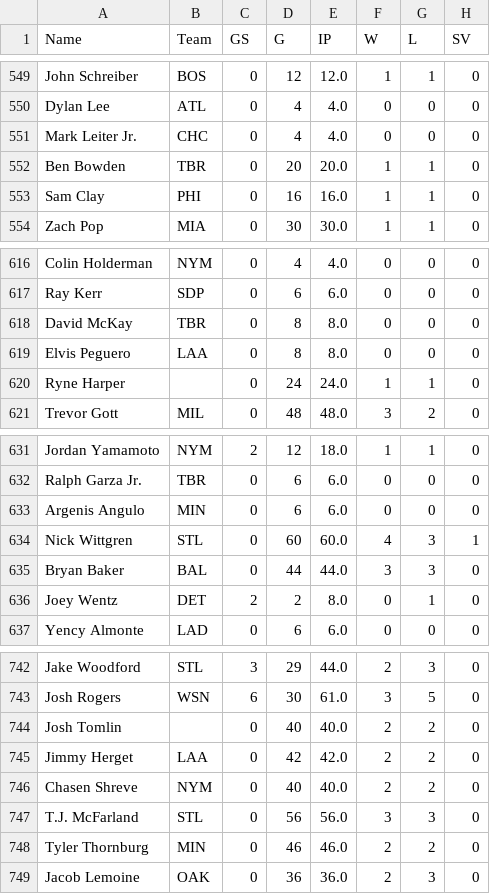
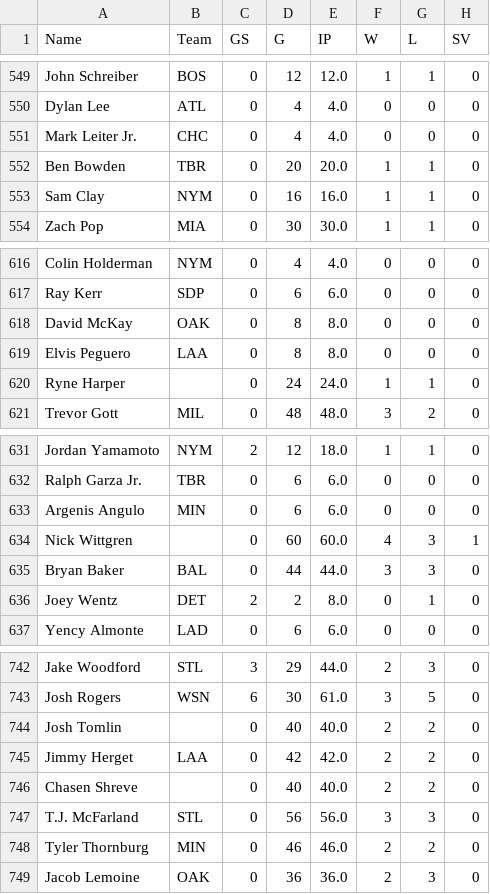
Before and after one commit to andersonfrailey/satchel, a CSV file: satchel/data/pitcherprojections.csv, drawn as a sheet; only a part is shown, gaps mark what is left out; the diff covers the shown part only; the diff names each change by its address in the sheet, - before the commit and + after, or states it on an @@ line.

```diff
--- a/satchel/data/pitcherprojections.csv
+++ b/satchel/data/pitcherprojections.csv
-B553 (Team): PHI
+B553 (Team): NYM
-B618 (Team): TBR
+B618 (Team): OAK
-B634 (Team): STL
+B634 (Team): (empty)
-B746 (Team): NYM
+B746 (Team): (empty)
```
Also changed, not shown: 6 edited cells elsewhere in this file, satchel/data/batterprojections.csv, 4 other files.
